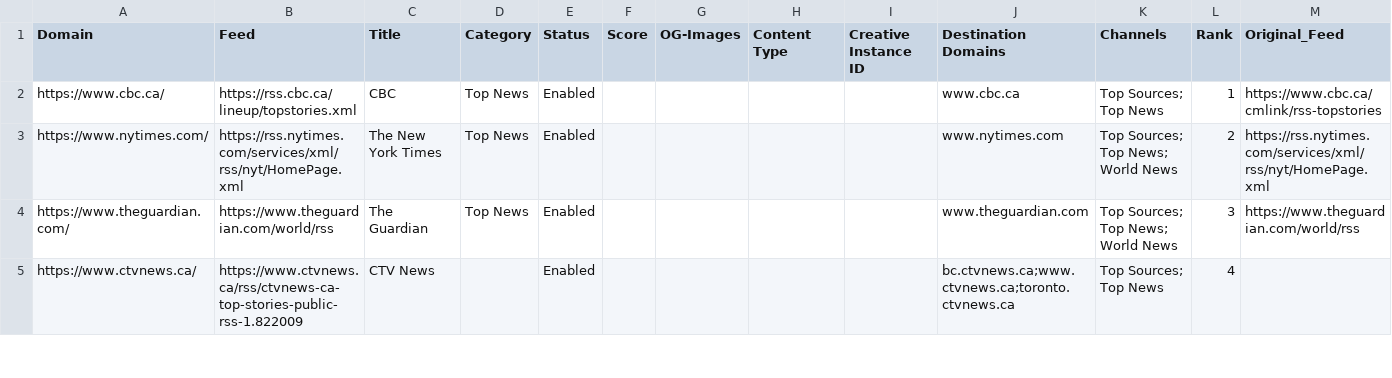
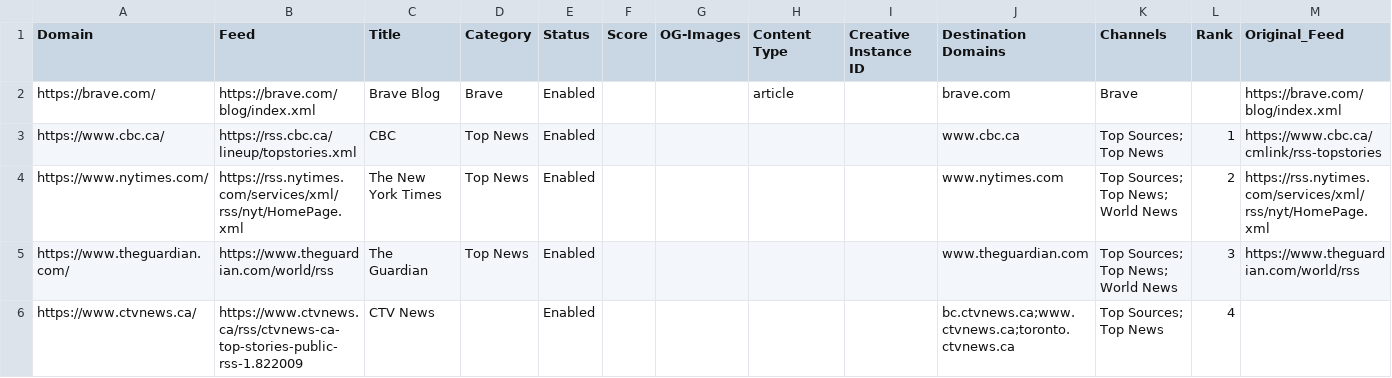
Before and after one commit to seanpm2001/news-aggregator, a CSV file: sources.en_CA.csv, drawn as a sheet; only a part is shown; the diff names each change by its address in the sheet, - before the commit and + after, or states it on an @@ line.

Commit message:
add Brave blog

```diff
--- a/sources.en_CA.csv
+++ b/sources.en_CA.csv
+row 2: https://brave.com/ | https://brave.com/blog/index.xml | Brave Blog | Brave | Enabled |  |  | article |  | brave.com | Brave |  | https://brave.com/blog/index.xml
```
